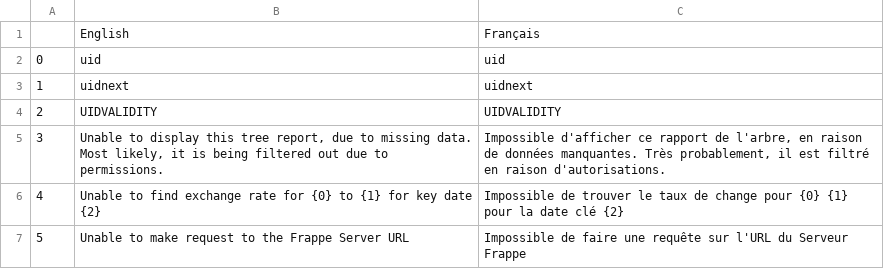
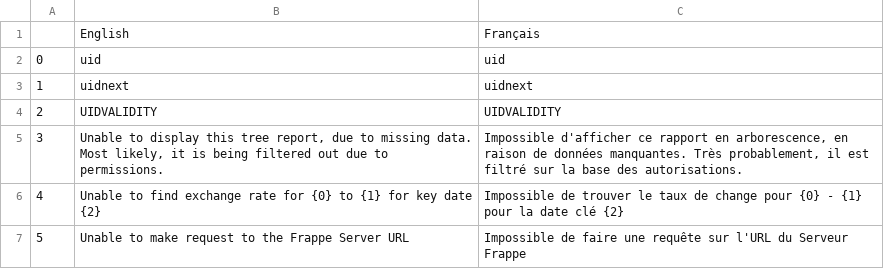
Before and after one commit to qrevel/erpnext-translations, a CSV file: u.csv, drawn as a sheet; only a part is shown; the diff covers the shown part only.

Commit message:
Fix U translations

```diff
--- a/u.csv
+++ b/u.csv
@@ -4,4 +4,4 @@
 2,UIDVALIDITY,UIDVALIDITY
-3,"Unable to display this tree report, due to missing data. Most likely, it is being filtered out due to permissions.","Impossible d'afficher ce rapport de l'arbre, en raison de données manquantes. Très probablement, il est filtré en raison d'autorisations."
-4,Unable to find exchange rate for {0} to {1} for key date {2},Impossible de trouver le taux de change pour {0} {1} pour la date clé {2}
+3,"Unable to display this tree report, due to missing data. Most likely, it is being filtered out due to permissions.","Impossible d'afficher ce rapport en arborescence, en raison de données manquantes. Très probablement, il est filtré sur la base des autorisations."
+4,Unable to find exchange rate for {0} to {1} for key date {2},Impossible de trouver le taux de change pour {0} - {1} pour la date clé {2}
 5,Unable to make request to the Frappe Server URL,Impossible de faire une requête sur l'URL du Serveur Frappe
```
Also changed, not shown: 16 edited cells elsewhere in this file.
